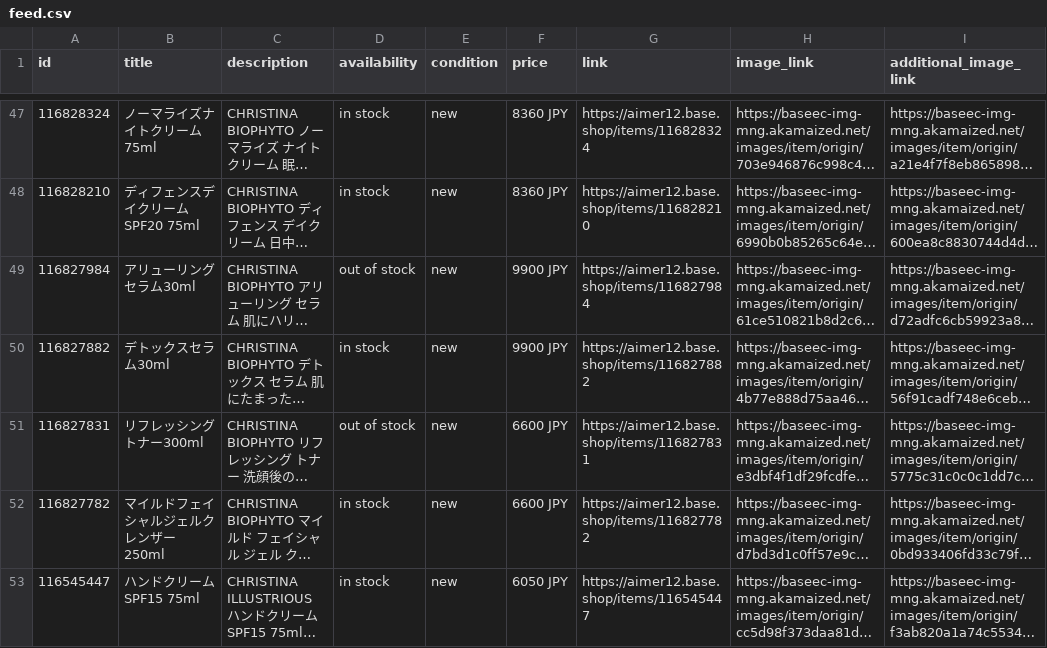
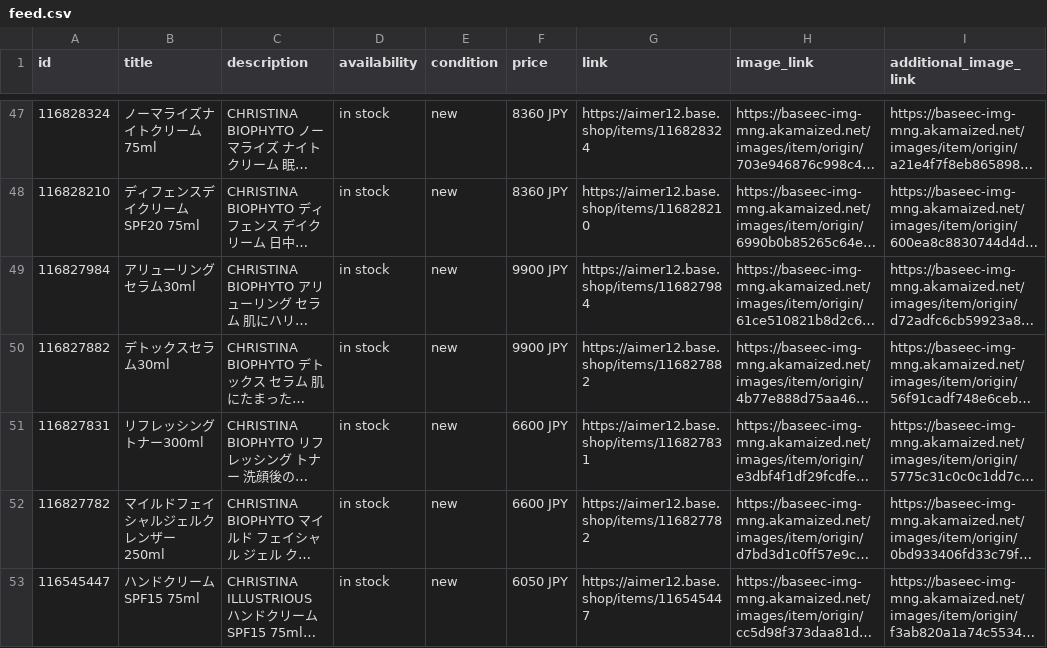
Before and after one commit to nyamashita-ctrl/aimer-base-catalog-feed, a CSV file: feed.csv, drawn as a sheet; only a part is shown, gaps mark what is left out; long unchanged cells end in …; the diff names each change by its address in the sheet, - before the commit and + after, or states it on an @@ line.

Commit message:
Update feed.csv (2026-08-28T08:14Z)

```diff
--- a/feed.csv
+++ b/feed.csv
-D49 (availability): out of stock
+D49 (availability): in stock
-D51 (availability): out of stock
+D51 (availability): in stock
```
